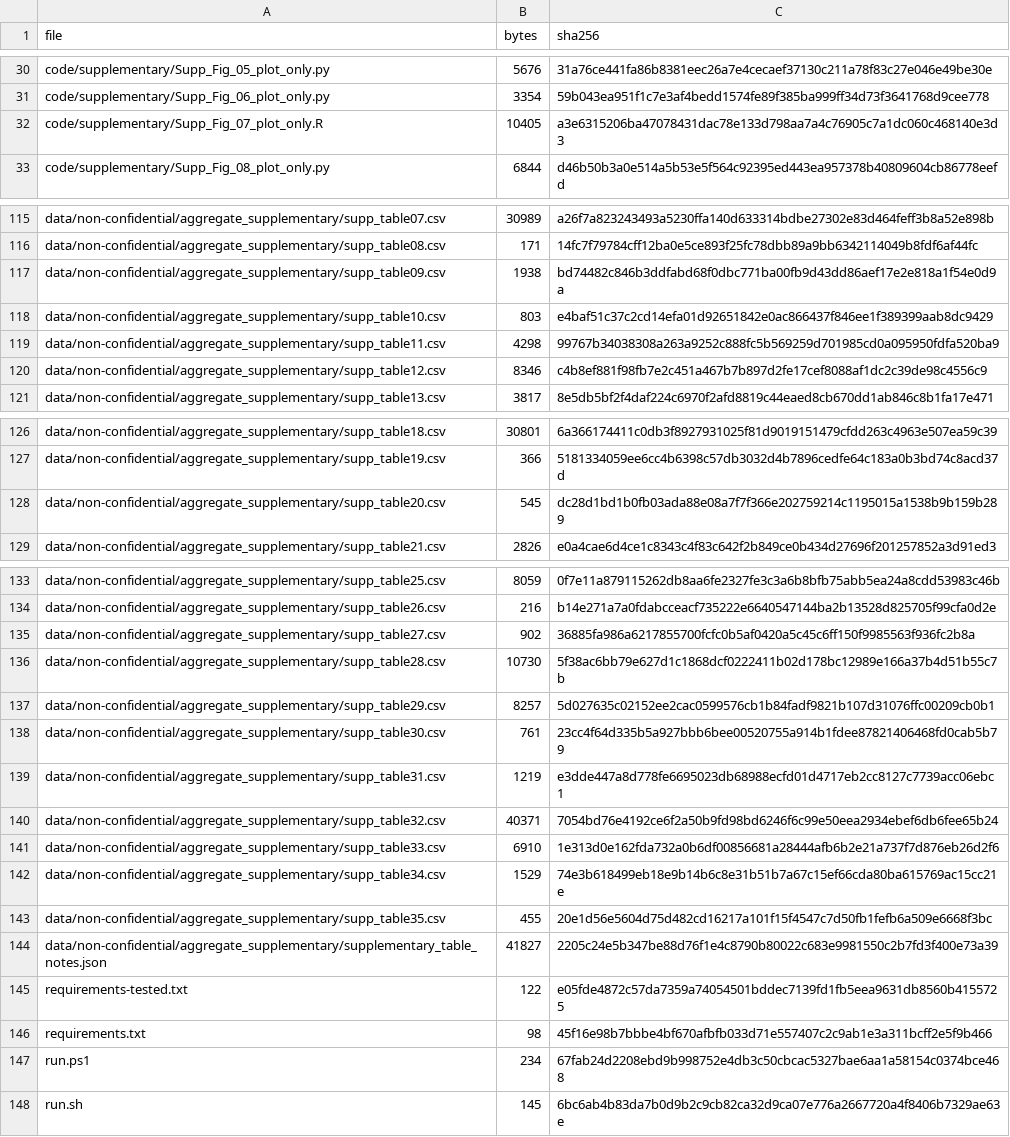
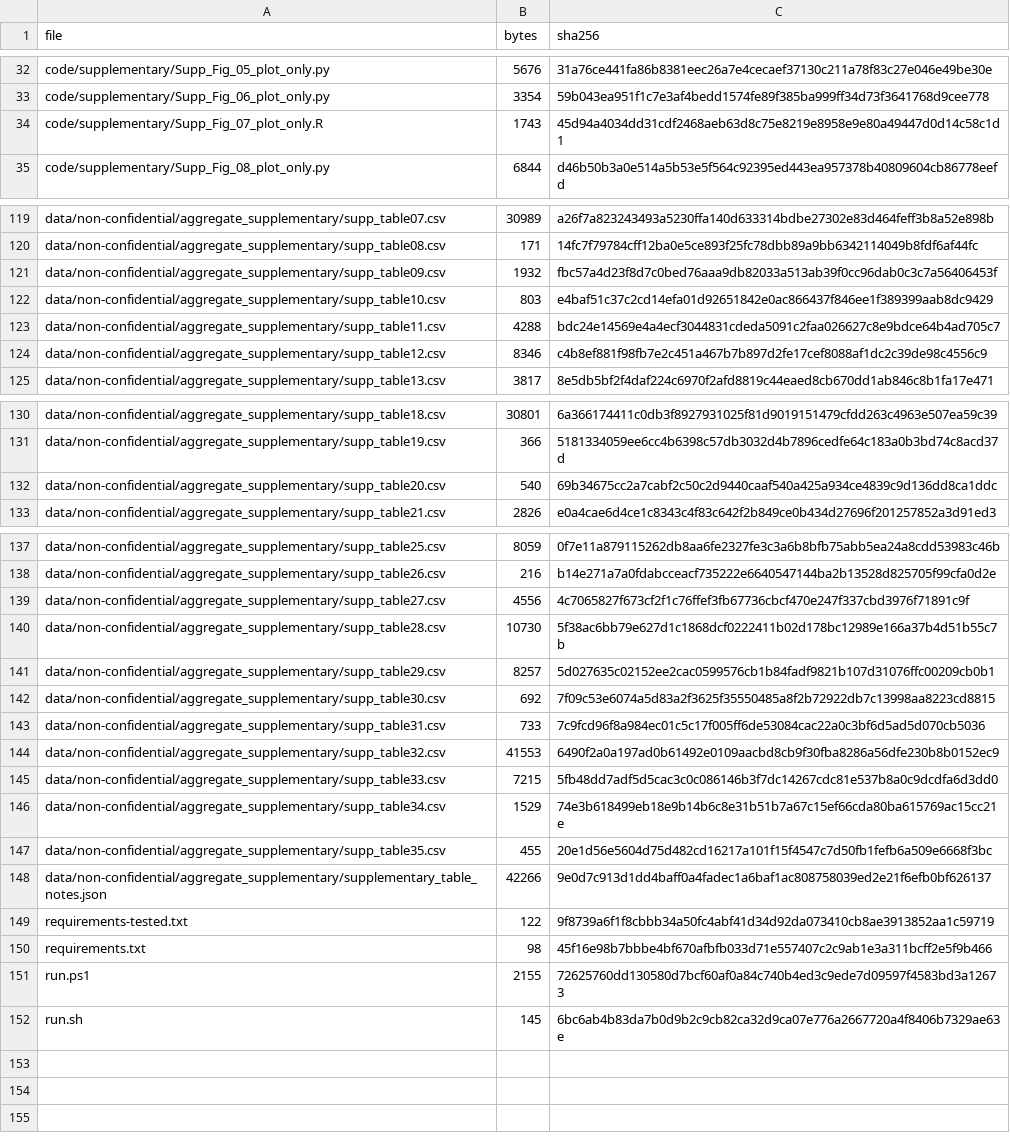
Before and after one commit to ShunlinJIN/Climate-solar-rooftop-adoption, a CSV file: PACKAGE_MANIFEST.csv, drawn as a sheet; only a part is shown, gaps mark what is left out; the diff covers the shown part only.

```diff
--- a/PACKAGE_MANIFEST.csv
+++ b/PACKAGE_MANIFEST.csv
@@ -31,3 +33,3 @@ code/supplementary/Supp_Fig_05_plot_only.py,5676,31a76ce441fa86b8381eec26a7e4cec
 code/supplementary/Supp_Fig_06_plot_only.py,3354,59b043ea951f1c7e3af4bedd1574fe89f385ba999ff34d73f3641768d9cee778
-code/supplementary/Supp_Fig_07_plot_only.R,10405,a3e6315206ba47078431dac78e133d798aa7a4c76905c7a1dc060c468140e3d3
+code/supplementary/Supp_Fig_07_plot_only.R,1743,45d94a4034dd31cdf2468aeb63d8c75e8219e8958e9e80a49447d0d14c58c1d1
 code/supplementary/Supp_Fig_08_plot_only.py,6844,d46b50b3a0e514a5b53e5f564c92395ed443ea957378b40809604cb86778eefd
@@ -116,5 +120,5 @@ data/non-confidential/aggregate_supplementary/supp_table07.csv,30989,a26f7a82324
 data/non-confidential/aggregate_supplementary/supp_table08.csv,171,14fc7f79784cff12ba0e5ce893f25fc78dbb89a9bb6342114049b8fdf6af44fc
-data/non-confidential/aggregate_supplementary/supp_table09.csv,1938,bd74482c846b3ddfabd68f0dbc771ba00fb9d43dd86aef17e2e818a1f54e0d9a
+data/non-confidential/aggregate_supplementary/supp_table09.csv,1932,fbc57a4d23f8d7c0bed76aaa9db82033a513ab39f0cc96dab0c3c7a56406453f
 data/non-confidential/aggregate_supplementary/supp_table10.csv,803,e4baf51c37c2cd14efa01d92651842e0ac866437f846ee1f389399aab8dc9429
-data/non-confidential/aggregate_supplementary/supp_table11.csv,4298,99767b34038308a263a9252c888fc5b569259d701985cd0a095950fdfa520ba9
+data/non-confidential/aggregate_supplementary/supp_table11.csv,4288,bdc24e14569e4a4ecf3044831cdeda5091c2faa026627c8e9bdce64b4ad705c7
 data/non-confidential/aggregate_supplementary/supp_table12.csv,8346,c4b8ef881f98fb7e2c451a467b7b897d2fe17cef8088af1dc2c39de98c4556c9
@@ -127,3 +131,3 @@ data/non-confidential/aggregate_supplementary/supp_table18.csv,30801,6a366174411
 data/non-confidential/aggregate_supplementary/supp_table19.csv,366,5181334059ee6cc4b6398c57db3032d4b7896cedfe64c183a0b3bd74c8acd37d
-data/non-confidential/aggregate_supplementary/supp_table20.csv,545,dc28d1bd1b0fb03ada88e08a7f7f366e202759214c1195015a1538b9b159b289
+data/non-confidential/aggregate_supplementary/supp_table20.csv,540,69b34675cc2a7cabf2c50c2d9440caaf540a425a934ce4839c9d136dd8ca1ddc
 data/non-confidential/aggregate_supplementary/supp_table21.csv,2826,e0a4cae6d4ce1c8343c4f83c642f2b849ce0b434d27696f201257852a3d91ed3
@@ -134,15 +138,15 @@ data/non-confidential/aggregate_supplementary/supp_table25.csv,8059,0f7e11a87911
 data/non-confidential/aggregate_supplementary/supp_table26.csv,216,b14e271a7a0fdabcceacf735222e6640547144ba2b13528d825705f99cfa0d2e
-data/non-confidential/aggregate_supplementary/supp_table27.csv,902,36885fa986a6217855700fcfc0b5af0420a5c45c6ff150f9985563f936fc2b8a
+data/non-confidential/aggregate_supplementary/supp_table27.csv,4556,4c7065827f673cf2f1c76ffef3fb67736cbcf470e247f337cbd3976f71891c9f
 data/non-confidential/aggregate_supplementary/supp_table28.csv,10730,5f38ac6bb79e627d1c1868dcf0222411b02d178bc12989e166a37b4d51b55c7b
 data/non-confidential/aggregate_supplementary/supp_table29.csv,8257,5d027635c02152ee2cac0599576cb1b84fadf9821b107d31076ffc00209cb0b1
-data/non-confidential/aggregate_supplementary/supp_table30.csv,761,23cc4f64d335b5a927bbb6bee00520755a914b1fdee87821406468fd0cab5b79
-data/non-confidential/aggregate_supplementary/supp_table31.csv,1219,e3dde447a8d778fe6695023db68988ecfd01d4717eb2cc8127c7739acc06ebc1
-data/non-confidential/aggregate_supplementary/supp_table32.csv,40371,7054bd76e4192ce6f2a50b9fd98bd6246f6c99e50eea2934ebef6db6fee65b24
-data/non-confidential/aggregate_supplementary/supp_table33.csv,6910,1e313d0e162fda732a0b6df00856681a28444afb6b2e21a737f7d876eb26d2f6
+data/non-confidential/aggregate_supplementary/supp_table30.csv,692,7f09c53e6074a5d83a2f3625f35550485a8f2b72922db7c13998aa8223cd8815
+data/non-confidential/aggregate_supplementary/supp_table31.csv,733,7c9fcd96f8a984ec01c5c17f005ff6de53084cac22a0c3bf6d5ad5d070cb5036
+data/non-confidential/aggregate_supplementary/supp_table32.csv,41553,6490f2a0a197ad0b61492e0109aacbd8cb9f30fba8286a56dfe230b8b0152ec9
+data/non-confidential/aggregate_supplementary/supp_table33.csv,7215,5fb48dd7adf5d5cac3c0c086146b3f7dc14267cdc81e537b8a0c9dcdfa6d3dd0
 data/non-confidential/aggregate_supplementary/supp_table34.csv,1529,74e3b618499eb18e9b14b6c8e31b51b7a67c15ef66cda80ba615769ac15cc21e
 data/non-confidential/aggregate_supplementary/supp_table35.csv,455,20e1d56e5604d75d482cd16217a101f15f4547c7d50fb1fefb6a509e6668f3bc
-data/non-confidential/aggregate_supplementary/supplementary_table_notes.json,41827,2205c24e5b347be88d76f1e4c8790b80022c683e9981550c2b7fd3f400e73a39
-requirements-tested.txt,122,e05fde4872c57da7359a74054501bddec7139fd1fb5eea9631db8560b4155725
+data/non-confidential/aggregate_supplementary/supplementary_table_notes.json,42266,9e0d7c913d1dd4baff0a4fadec1a6baf1ac808758039ed2e21f6efb0bf626137
+requirements-tested.txt,122,9f8739a6f1f8cbbb34a50fc4abf41d34d92da073410cb8ae3913852aa1c59719
 requirements.txt,98,45f16e98b7bbbe4bf670afbfb033d71e557407c2c9ab1e3a311bcff2e5f9b466
-run.ps1,234,67fab24d2208ebd9b998752e4db3c50cbcac5327bae6aa1a58154c0374bce468
+run.ps1,2155,72625760dd130580d7bcf60af0a84c740b4ed3c9ede7d09597f4583bd3a12673
 run.sh,145,6bc6ab4b83da7b0d9b2c9cb82ca32d9ca07e776a2667720a4f8406b7329ae63e
```
Also changed, not shown: 8 added rows, 4 removed rows and 45 edited cells elsewhere in this file, data/non-confidential/aggregate_main/figure1_plot_data.csv, data/non-confidential/aggregate_main/figure2_plot_data.csv, 46 other files.
